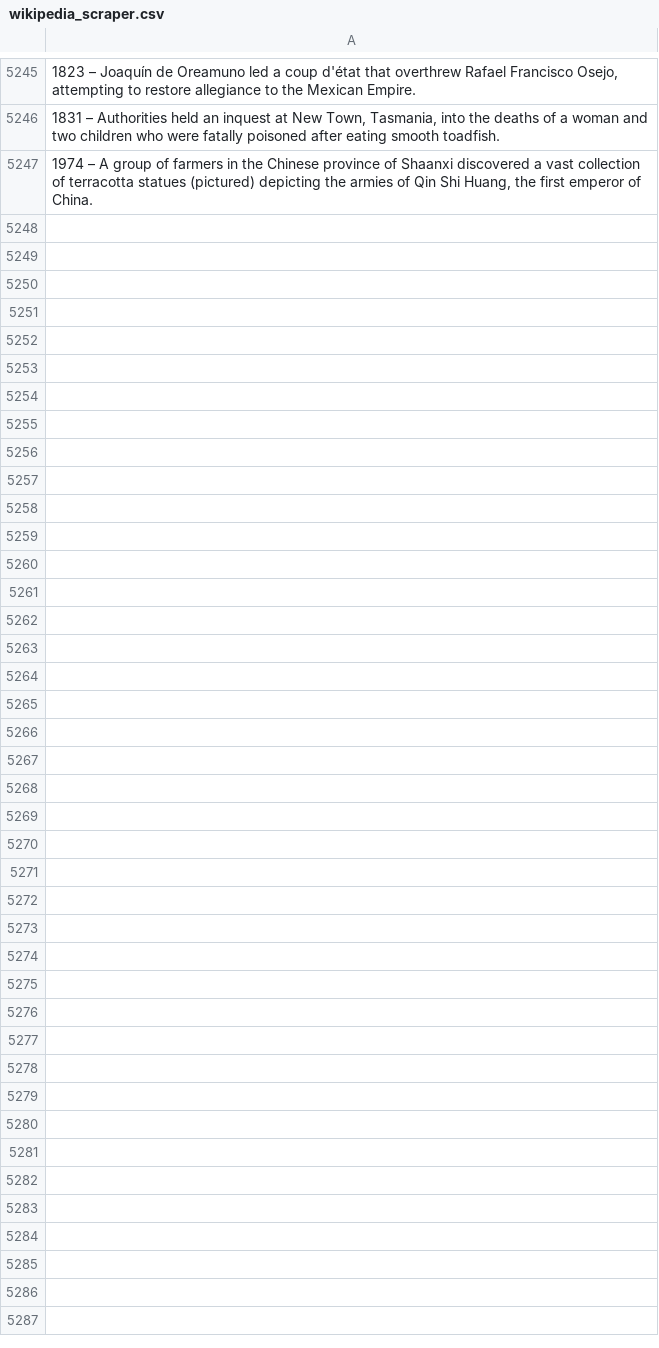
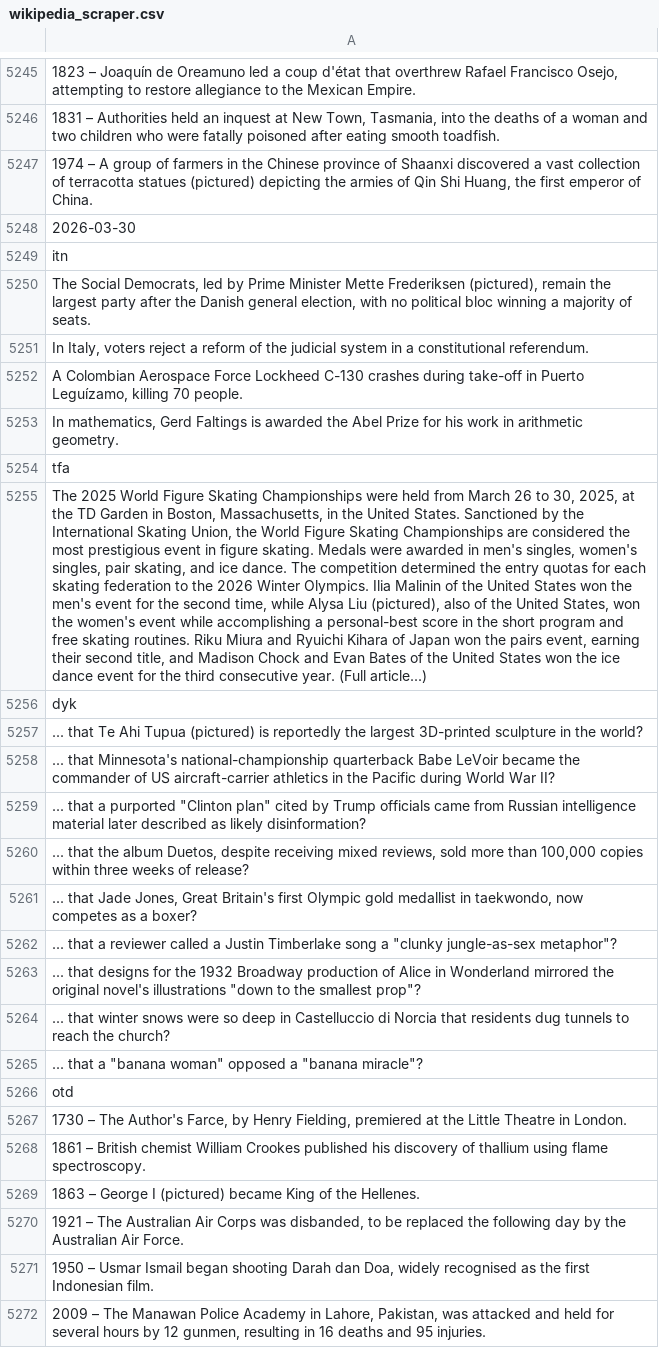
Before and after one commit to TobyP3/WebScraper, a CSV file: data/wikipedia_scraper.csv, drawn as a sheet; only a part is shown, gaps mark what is left out; the diff names each change by its address in the sheet, - before the commit and + after, or states it on an @@ line.

```diff
--- a/data/wikipedia_scraper.csv
+++ b/data/wikipedia_scraper.csv
+row 5248: 2026-03-30
+row 5249: itn
+row 5250: The Social Democrats, led by Prime Minister Mette Frederiksen (pictured), remain the largest party after the Danish general election, with no political bloc winning a majority of seats.
+row 5251: In Italy, voters reject a reform of the judicial system in a constitutional referendum.
+row 5252: A Colombian Aerospace Force Lockheed C-130 crashes during take-off in Puerto Leguízamo, killing 70 people.
+row 5253: In mathematics, Gerd Faltings is awarded the Abel Prize for his work in arithmetic geometry.
+row 5254: tfa
+row 5255: The 2025 World Figure Skating Championships were held from March 26 to 30, 2025, at the TD Garden in Boston, Massachusetts, in the United States. Sanctioned by the International Skating Union, the World Figure Skating Championships are considered the most prestigious event in figure skating. Medals were awarded in men's singles, women's singles, pair skating, and ice dance. The competition determined the entry quotas for each skating federation to the 2026 Winter Olympics. Ilia Malinin of the United States won the men's event for the second time, while Alysa Liu (pictured), also of the United States, won the women's event while accomplishing a personal-best score in the short program and free skating routines. Riku Miura and Ryuichi Kihara of Japan won the pairs event, earning their second title, and Madison Chock and Evan Bates of the United States won the ice dance event for the third consecutive year. (Full article...)
+row 5256: dyk
+row 5257: ... that Te Ahi Tupua (pictured) is reportedly the largest 3D-printed sculpture in the world?
+row 5258: ... that Minnesota's national-championship quarterback Babe LeVoir became the commander of US aircraft-carrier athletics in the Pacific during World War II?
+row 5259: ... that a purported "Clinton plan" cited by Trump officials came from Russian intelligence material later described as likely disinformation?
+row 5260: ... that the album Duetos, despite receiving mixed reviews, sold more than 100,000 copies within three weeks of release?
+row 5261: ... that Jade Jones, Great Britain's first Olympic gold medallist in taekwondo, now competes as a boxer?
+row 5262: ... that a reviewer called a Justin Timberlake song a "clunky jungle-as-sex metaphor"?
+row 5263: ... that designs for the 1932 Broadway production of Alice in Wonderland mirrored the original novel's illustrations "down to the smallest prop"?
+row 5264: ... that winter snows were so deep in Castelluccio di Norcia that residents dug tunnels to reach the church?
+row 5265: ... that a "banana woman" opposed a "banana miracle"?
+row 5266: otd
+row 5267: 1730 – The Author's Farce, by Henry Fielding, premiered at the Little Theatre in London.
+row 5268: 1861 – British chemist William Crookes published his discovery of thallium using flame spectroscopy.
+row 5269: 1863 – George I (pictured) became King of the Hellenes.
+row 5270: 1921 – The Australian Air Corps was disbanded, to be replaced the following day by the Australian Air Force.
+row 5271: 1950 – Usmar Ismail began shooting Darah dan Doa, widely recognised as the first Indonesian film.
+row 5272: 2009 – The Manawan Police Academy in Lahore, Pakistan, was attacked and held for several hours by 12 gunmen, resulting in 16 deaths and 95 injuries.
```
